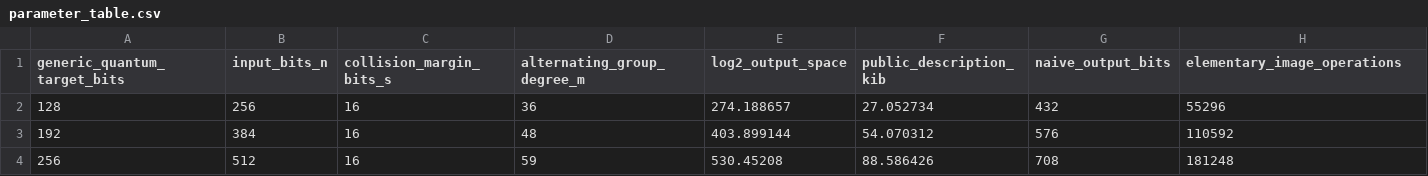
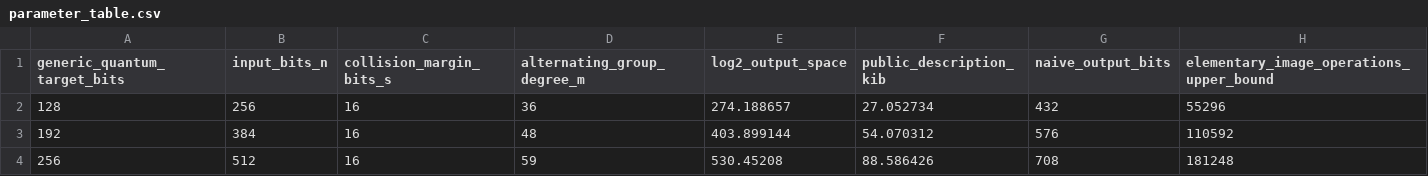
Before and after one commit to gautierfilardo-efrei/cpwi-post-quantum-dynamical-inversion, a CSV file: parameter_table.csv, drawn as a sheet.

```diff
--- a/parameter_table.csv
+++ b/parameter_table.csv
@@ -1,2 +1,2 @@
-generic_quantum_target_bits,input_bits_n,collision_margin_bits_s,alternating_group_degree_m,log2_output_space,public_description_kib,naive_output_bits,elementary_image_operations
+generic_quantum_target_bits,input_bits_n,collision_margin_bits_s,alternating_group_degree_m,log2_output_space,public_description_kib,naive_output_bits,elementary_image_operations_upper_bound
 128,256,16,36,274.188657,27.052734,432,55296
```
Also changed, not shown: 5 other files.
